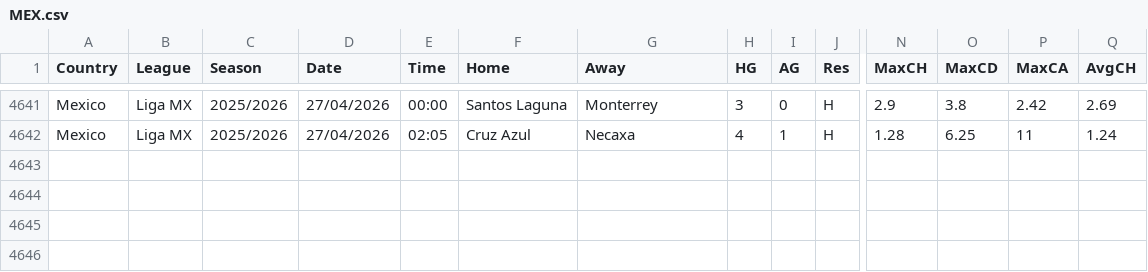
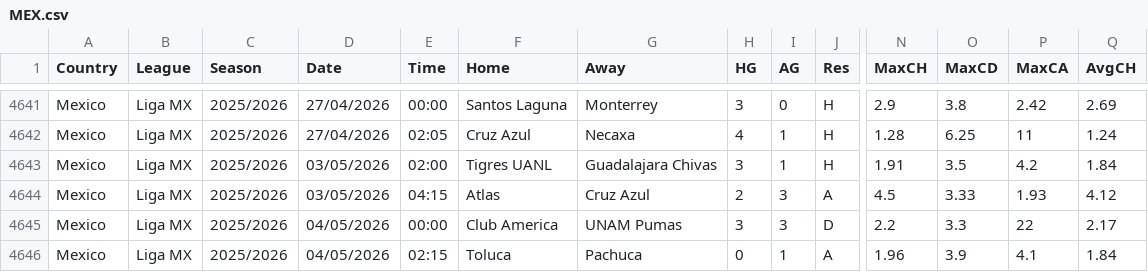
Before and after one commit to ASRSES/football-data-archive, a CSV file: data/MEX/MEX.csv, drawn as a sheet; only a part is shown, gaps mark what is left out; rows hold the shown columns only; the diff names each change by its address in the sheet, - before the commit and + after, or states it on an @@ line.

```diff
--- a/data/MEX/MEX.csv
+++ b/data/MEX/MEX.csv
+row 4643: Mexico | Liga MX | 2025/2026 | 03/05/2026 | 02:00 | Tigres UANL | Guadalajara Chivas | 3 | 1 | H | 1.91 | 3.5 | 4.2 | 1.84
+row 4644: Mexico | Liga MX | 2025/2026 | 03/05/2026 | 04:15 | Atlas | Cruz Azul | 2 | 3 | A | 4.5 | 3.33 | 1.93 | 4.12
+row 4645: Mexico | Liga MX | 2025/2026 | 04/05/2026 | 00:00 | Club America | UNAM Pumas | 3 | 3 | D | 2.2 | 3.3 | 22 | 2.17
+row 4646: Mexico | Liga MX | 2025/2026 | 04/05/2026 | 02:15 | Toluca | Pachuca | 0 | 1 | A | 1.96 | 3.9 | 4.1 | 1.84
```
Also changed, not shown: data/IRL/IRL.csv, data/POL/POL.csv, 2 other files.
